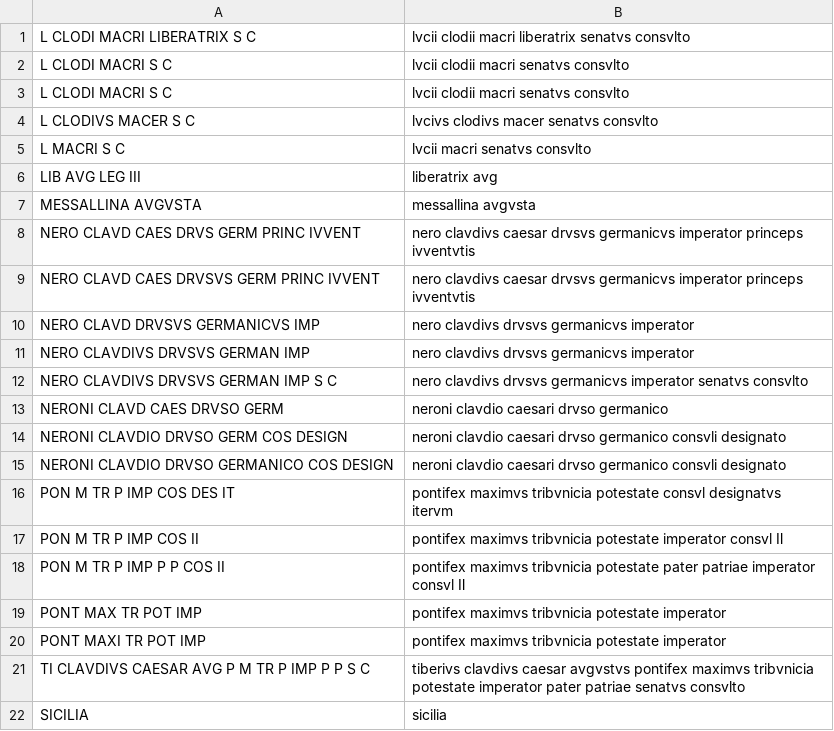
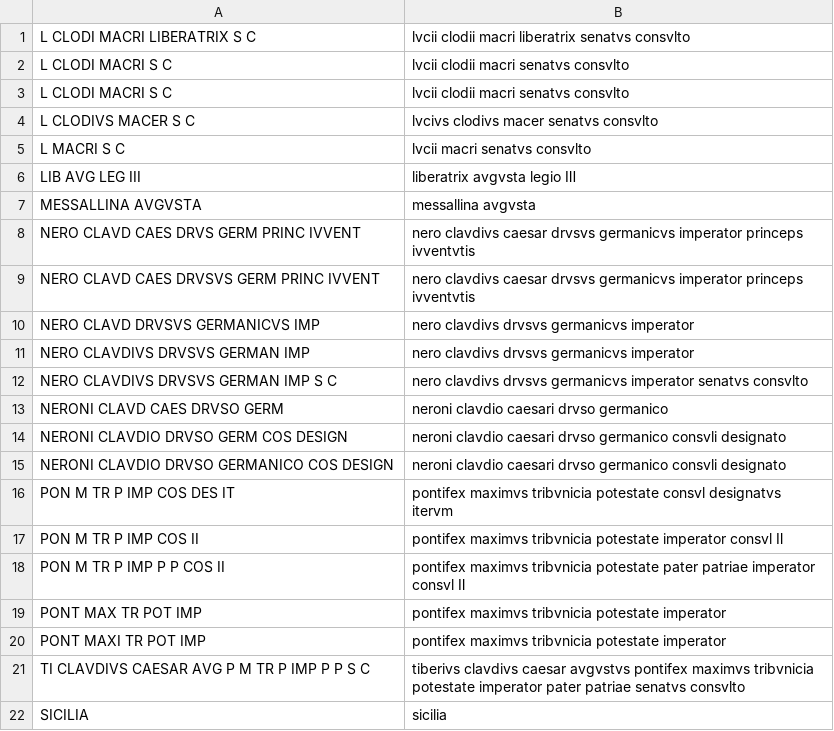
Before and after one commit to neelsmith/aha, a CSV file: mappings/m7/mappings20.csv, drawn as a sheet.

Commit message:
COmplete incomplete mapping

```diff
--- a/mappings/m7/mappings20.csv
+++ b/mappings/m7/mappings20.csv
@@ -5,3 +5,3 @@ L CLODIVS MACER S C,lvcivs clodivs macer senatvs consvlto
 L MACRI S C,lvcii macri senatvs consvlto
-LIB AVG LEG III,liberatrix avg
+LIB AVG LEG III,liberatrix avgvsta legio Ⅲ
 MESSALLINA AVGVSTA,messallina avgvsta
```
